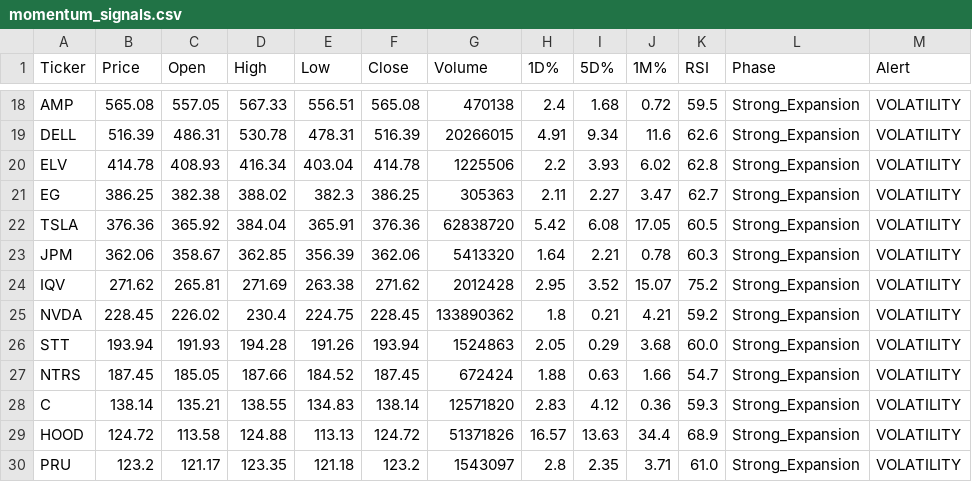
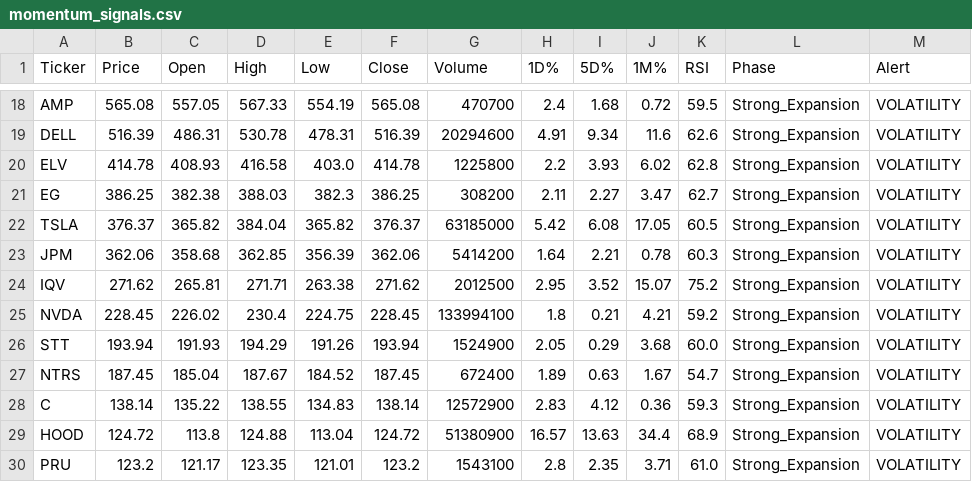
Before and after one commit to Lion-Kingdom/momentum, a CSV file: momentum_suite/momentum_signals.csv, drawn as a sheet; only a part is shown, gaps mark what is left out; the diff covers the shown part only; the diff names each change by its address in the sheet, - before the commit and + after, or states it on an @@ line.

```diff
--- a/momentum_suite/momentum_signals.csv
+++ b/momentum_suite/momentum_signals.csv
-E18 (Low): 556.51
+E18 (Low): 554.19
-G18 (Volume): 470138
+G18 (Volume): 470700
-G19 (Volume): 20266015
+G19 (Volume): 20294600
-D20 (High): 416.34
+D20 (High): 416.58
-E20 (Low): 403.04
+E20 (Low): 403.0
-G20 (Volume): 1225506
+G20 (Volume): 1225800
-D21 (High): 388.02
+D21 (High): 388.03
-G21 (Volume): 305363
+G21 (Volume): 308200
-B22 (Price): 376.36
+B22 (Price): 376.37
-C22 (Open): 365.92
+C22 (Open): 365.82
-E22 (Low): 365.91
+E22 (Low): 365.82
-F22 (Close): 376.36
+F22 (Close): 376.37
-G22 (Volume): 62838720
+G22 (Volume): 63185000
-C23 (Open): 358.67
+C23 (Open): 358.68
-G23 (Volume): 5413320
+G23 (Volume): 5414200
-D24 (High): 271.69
+D24 (High): 271.71
-G24 (Volume): 2012428
+G24 (Volume): 2012500
-G25 (Volume): 133890362
+G25 (Volume): 133994100
-D26 (High): 194.28
+D26 (High): 194.29
-G26 (Volume): 1524863
+G26 (Volume): 1524900
-C27 (Open): 185.05
+C27 (Open): 185.04
-D27 (High): 187.66
+D27 (High): 187.67
-G27 (Volume): 672424
+G27 (Volume): 672400
-H27 (1D%): 1.88
+H27 (1D%): 1.89
-J27 (1M%): 1.66
+J27 (1M%): 1.67
-C28 (Open): 135.21
+C28 (Open): 135.22
-G28 (Volume): 12571820
+G28 (Volume): 12572900
-C29 (Open): 113.58
+C29 (Open): 113.8
-E29 (Low): 113.13
+E29 (Low): 113.04
-G29 (Volume): 51371826
+G29 (Volume): 51380900
-E30 (Low): 121.18
+E30 (Low): 121.01
-G30 (Volume): 1543097
+G30 (Volume): 1543100
```
Also changed, not shown: 141 edited cells elsewhere in this file, unified_gex_momentum_master_log.csv.
